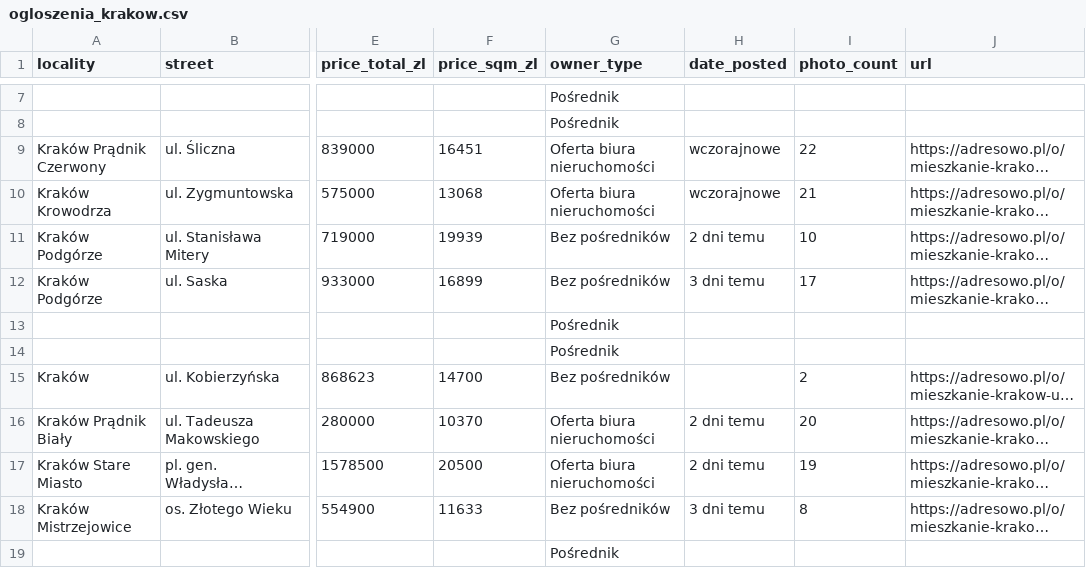
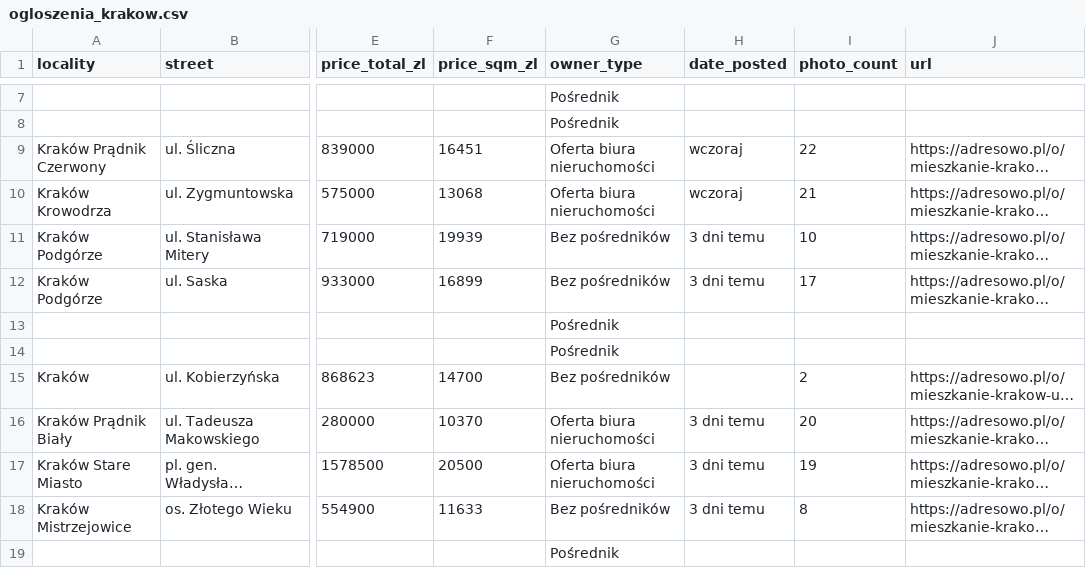
Before and after one commit to dobroslawamarkowska-private/scraper, a CSV file: data/ogloszenia_krakow.csv, drawn as a sheet; only a part is shown, gaps mark what is left out; long unchanged cells end in …; the diff covers the shown part only; the diff names each change by its address in the sheet, - before the commit and + after, or states it on an @@ line.

```diff
--- a/data/ogloszenia_krakow.csv
+++ b/data/ogloszenia_krakow.csv
-H9:H10 (date_posted): wczorajnowe
+H9:H10 (date_posted): wczoraj
-H11 (date_posted): 2 dni temu
+H11 (date_posted): 3 dni temu
-H16:H17 (date_posted): 2 dni temu
+H16:H17 (date_posted): 3 dni temu
```
Also changed, not shown: 4 added rows, 5 removed rows, 12 moved rows and 42 edited cells elsewhere in this file, data/ogloszenia_lodz.csv, 1 other file.
